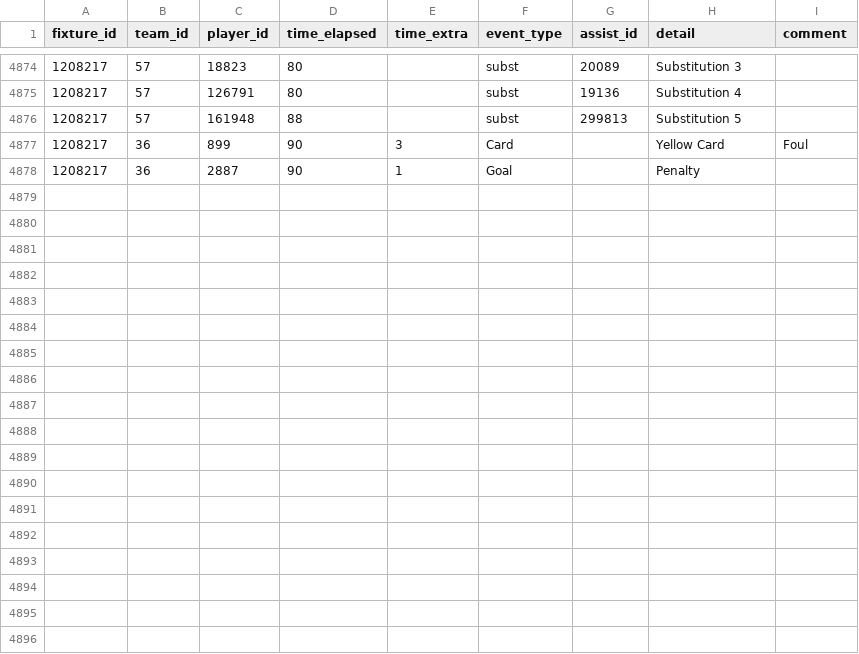
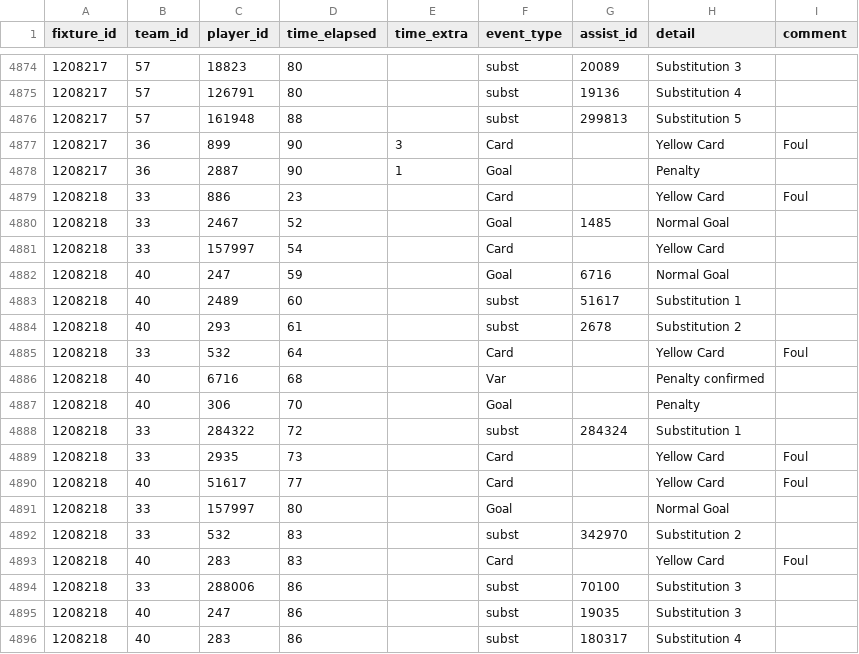
Before and after one commit to SebWae/football-api-data, a CSV file: data/events.csv, drawn as a sheet; only a part is shown, gaps mark what is left out; the diff names each change by its address in the sheet, - before the commit and + after, or states it on an @@ line.

```diff
--- a/data/events.csv
+++ b/data/events.csv
+row 4879: 1208218 | 33 | 886 | 23 |  | Card |  | Yellow Card | Foul
+row 4880: 1208218 | 33 | 2467 | 52 |  | Goal | 1485 | Normal Goal
+row 4881: 1208218 | 33 | 157997 | 54 |  | Card |  | Yellow Card
+row 4882: 1208218 | 40 | 247 | 59 |  | Goal | 6716 | Normal Goal
+row 4883: 1208218 | 40 | 2489 | 60 |  | subst | 51617 | Substitution 1
+row 4884: 1208218 | 40 | 293 | 61 |  | subst | 2678 | Substitution 2
+row 4885: 1208218 | 33 | 532 | 64 |  | Card |  | Yellow Card | Foul
+row 4886: 1208218 | 40 | 6716 | 68 |  | Var |  | Penalty confirmed
+row 4887: 1208218 | 40 | 306 | 70 |  | Goal |  | Penalty
+row 4888: 1208218 | 33 | 284322 | 72 |  | subst | 284324 | Substitution 1
+row 4889: 1208218 | 33 | 2935 | 73 |  | Card |  | Yellow Card | Foul
+row 4890: 1208218 | 40 | 51617 | 77 |  | Card |  | Yellow Card | Foul
+row 4891: 1208218 | 33 | 157997 | 80 |  | Goal |  | Normal Goal
+row 4892: 1208218 | 33 | 532 | 83 |  | subst | 342970 | Substitution 2
+row 4893: 1208218 | 40 | 283 | 83 |  | Card |  | Yellow Card | Foul
+row 4894: 1208218 | 33 | 288006 | 86 |  | subst | 70100 | Substitution 3
+row 4895: 1208218 | 40 | 247 | 86 |  | subst | 19035 | Substitution 3
+row 4896: 1208218 | 40 | 283 | 86 |  | subst | 180317 | Substitution 4
```
Also changed, not shown: data/lineups.csv, data/lineups_tactics.csv, 3 other files.
